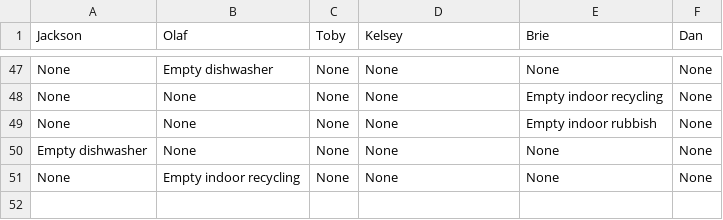
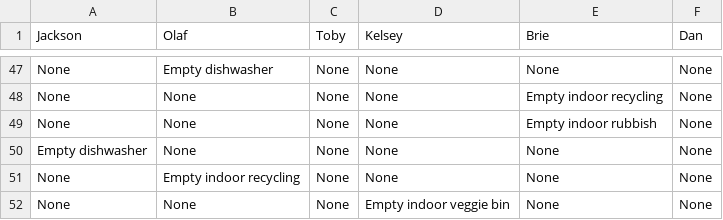
Before and after one commit to jacksonmunday/divi-webapp, a CSV file: divi/myapp/profiles.csv, drawn as a sheet; only a part is shown, gaps mark what is left out.

```diff
--- a/divi/myapp/profiles.csv
+++ b/divi/myapp/profiles.csv
@@ -51 +51,2 @@ Empty dishwasher,None,None,None,None,None
 None,Empty indoor recycling,None,None,None,None
+None,None,None,Empty indoor veggie bin,None,None
```
Also changed, not shown: divi/myapp/jobs.csv, divi/myapp/jobs_log.csv, 3 other files.
